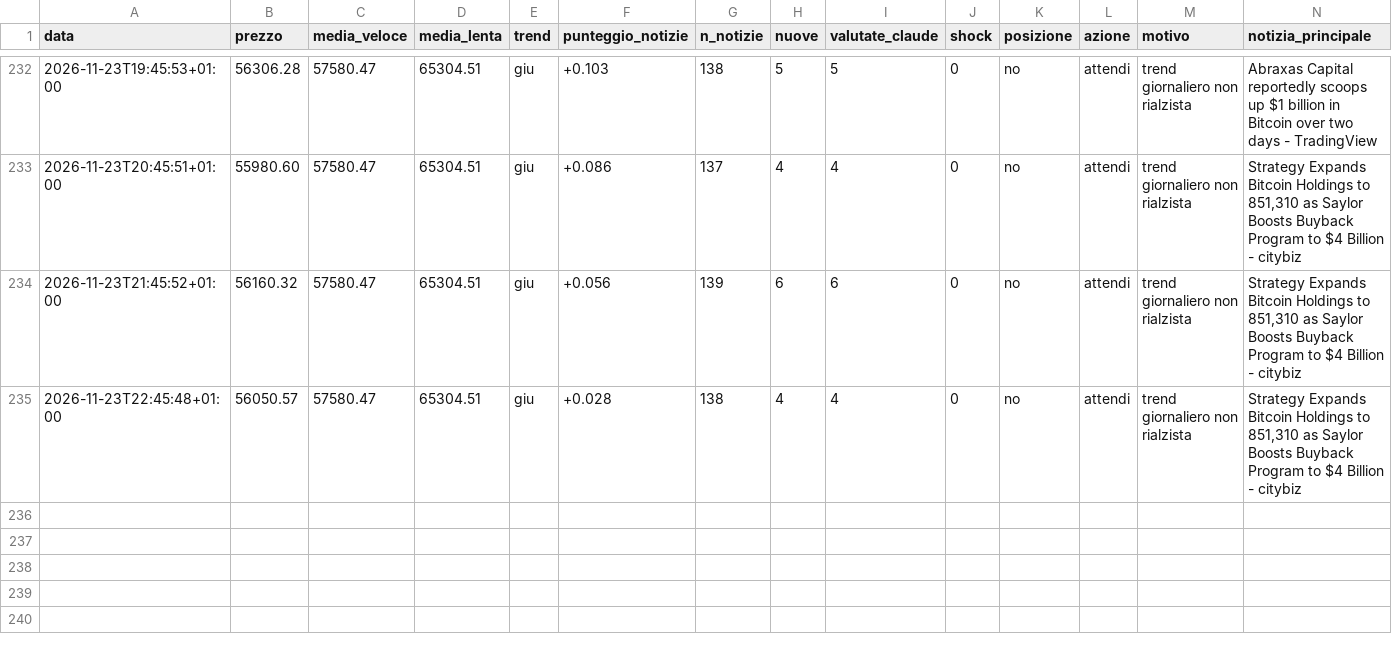
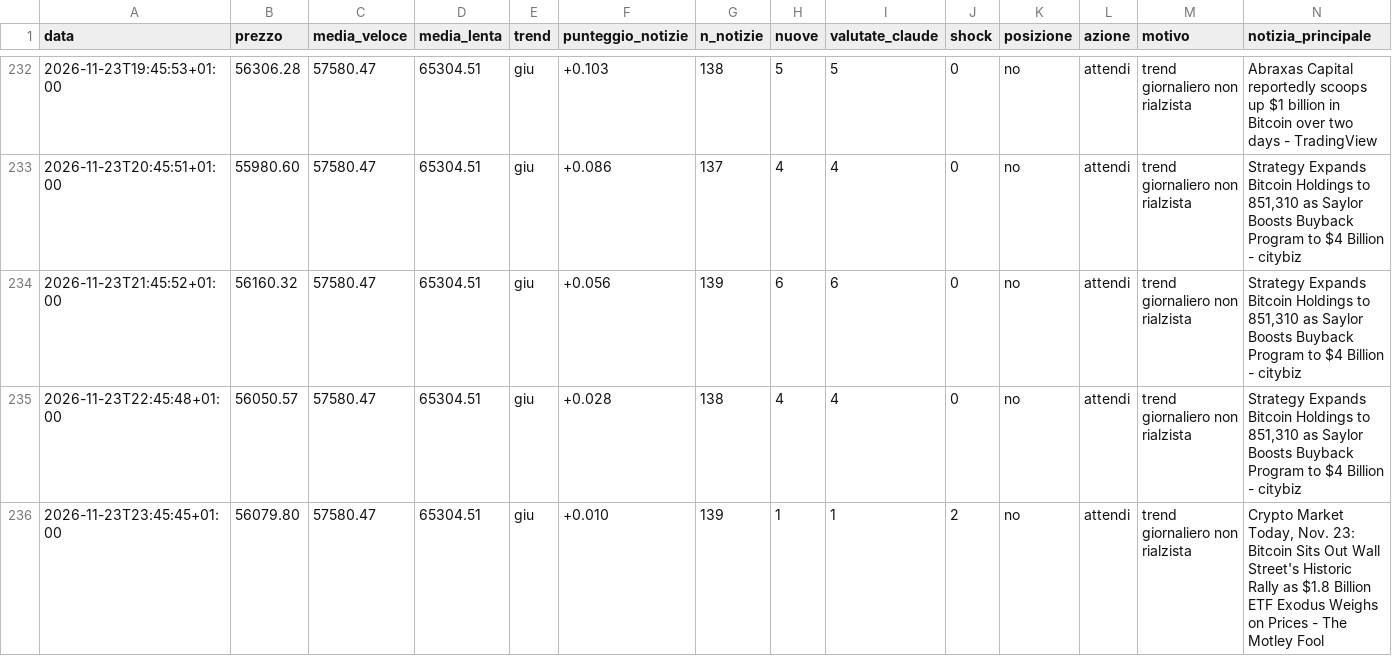
Before and after one commit to Van3d-max/sol-sentinel-, a CSV file: decisioni_btc_lento.csv, drawn as a sheet; only a part is shown, gaps mark what is left out; rows hold the shown columns only; the diff names each change by its address in the sheet, - before the commit and + after, or states it on an @@ line.

```diff
--- a/decisioni_btc_lento.csv
+++ b/decisioni_btc_lento.csv
+row 236: 2026-11-23T23:45:45+01:00 | 56079.80 | 57580.47 | 65304.51 | giu | +0.010 | 139 | 1 | 1 | 2 | no | attendi | trend giornaliero non rialzista | Crypto Market Today, Nov. 23: Bitcoin Sits Out Wall Street's Historic Rally as $1.8 Billion ETF Exodus Weighs on Prices - The Motley Fool
```
Also changed, not shown: decisioni_btc_intermedio.csv, decisioni_btc_veloce.csv, 29 other files.
